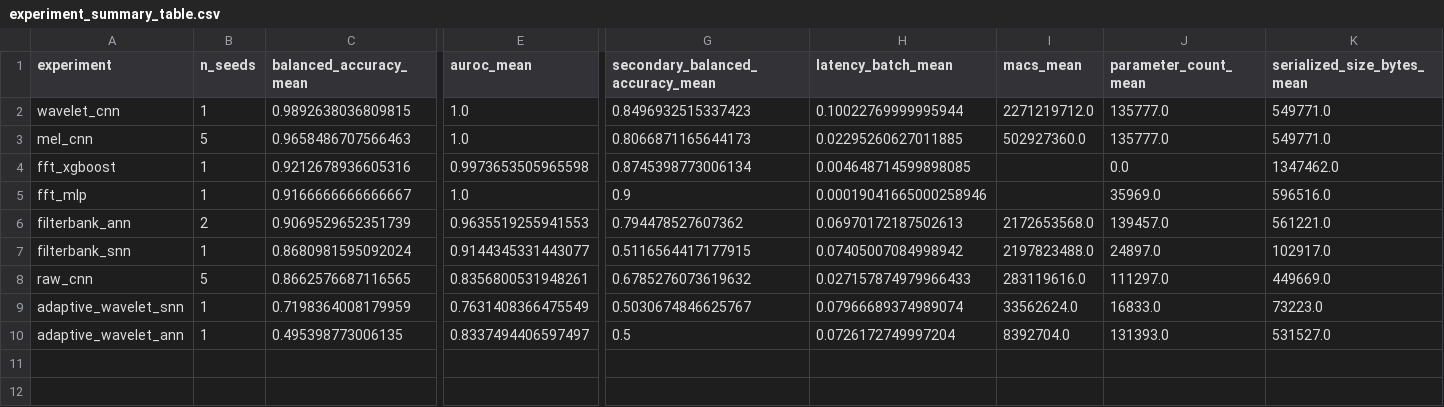
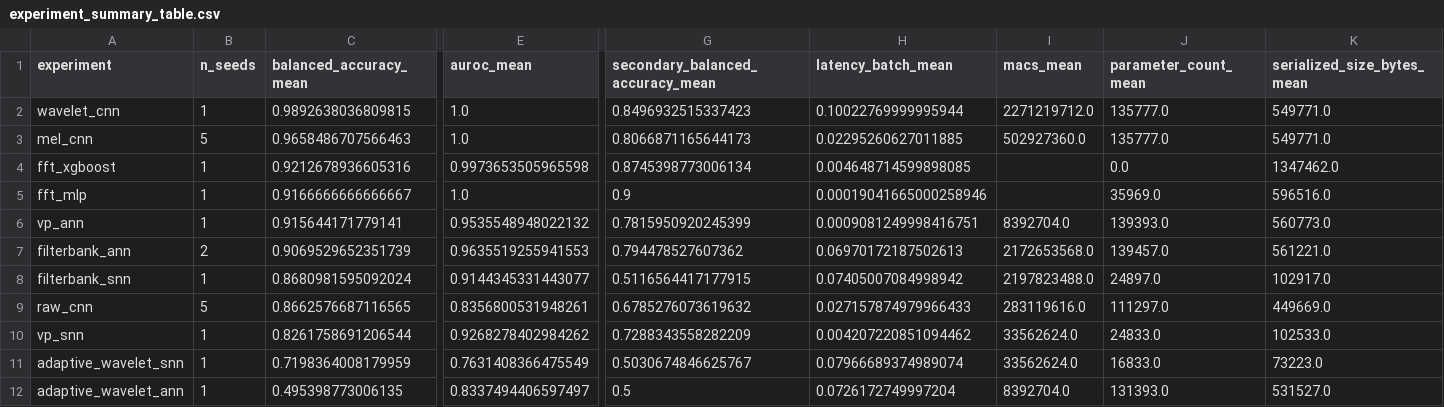
Before and after one commit to AVwwVA/vibroacoustic-snn-research, a CSV file: outputs/reports/experiment_summary_table.csv, drawn as a sheet; only a part is shown, gaps mark what is left out; rows hold the shown columns only; the diff names each change by its address in the sheet, - before the commit and + after, or states it on an @@ line.

```diff
--- a/outputs/reports/experiment_summary_table.csv
+++ b/outputs/reports/experiment_summary_table.csv
+row 6: vp_ann | 1 | 0.915644171779141 | 0.9535548948022132 | 0.7815950920245399 | 0.0009081249998416751 | 8392704.0 | 139393.0 | 560773.0
+row 10: vp_snn | 1 | 0.8261758691206544 | 0.9268278402984262 | 0.7288343558282209 | 0.004207220851094462 | 33562624.0 | 24833.0 | 102533.0
```
Also changed, not shown: outputs/reports/performance_efficiency_table.csv, 10 other files.
